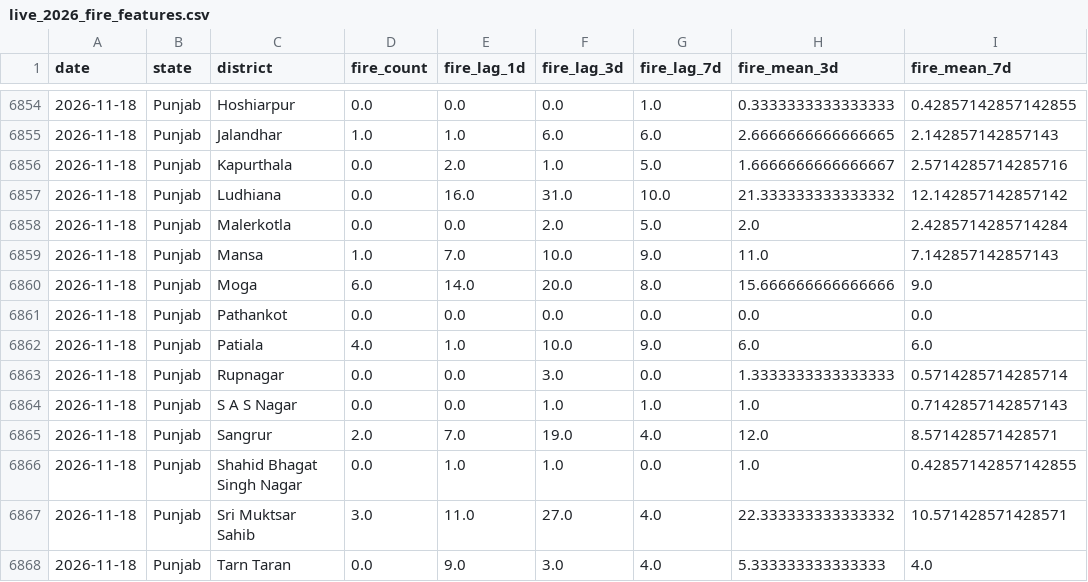
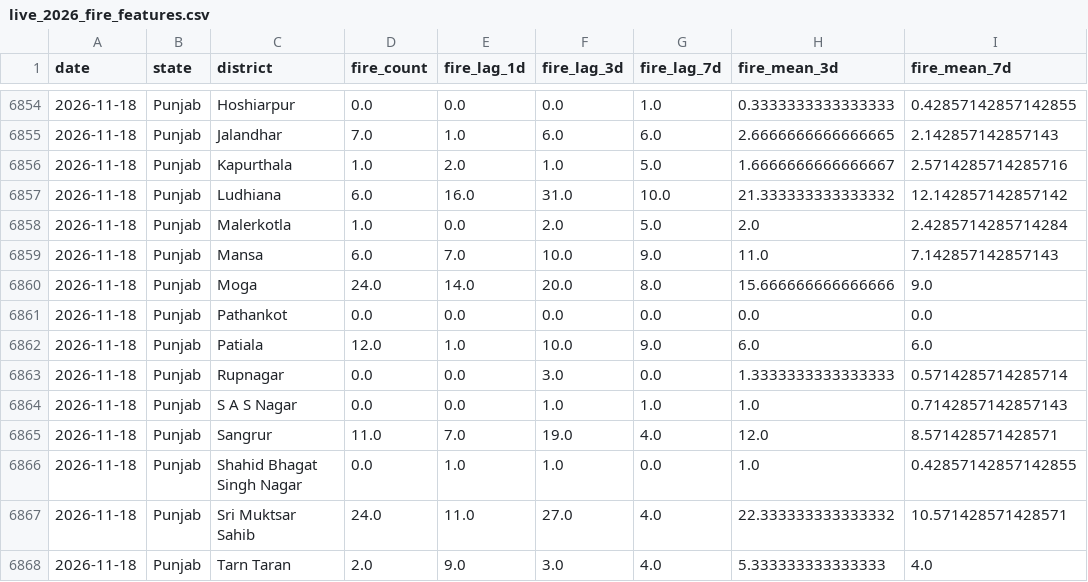
Before and after one commit to Vansh-codi/StubbleAI, a CSV file: data/live/live_2026_fire_features.csv, drawn as a sheet; only a part is shown, gaps mark what is left out; the diff covers the shown part only.

```diff
--- a/data/live/live_2026_fire_features.csv
+++ b/data/live/live_2026_fire_features.csv
@@ -6854,15 +6854,15 @@ date,state,district,fire_count,fire_lag_1d,fire_lag_3d,fire_lag_7d,fire_mean_3d,
 2026-11-18,Punjab,Hoshiarpur,0.0,0.0,0.0,1.0,0.3333333333333333,0.42857142857142855
-2026-11-18,Punjab,Jalandhar,1.0,1.0,6.0,6.0,2.6666666666666665,2.142857142857143
-2026-11-18,Punjab,Kapurthala,0.0,2.0,1.0,5.0,1.6666666666666667,2.5714285714285716
-2026-11-18,Punjab,Ludhiana,0.0,16.0,31.0,10.0,21.333333333333332,12.142857142857142
-2026-11-18,Punjab,Malerkotla,0.0,0.0,2.0,5.0,2.0,2.4285714285714284
-2026-11-18,Punjab,Mansa,1.0,7.0,10.0,9.0,11.0,7.142857142857143
-2026-11-18,Punjab,Moga,6.0,14.0,20.0,8.0,15.666666666666666,9.0
+2026-11-18,Punjab,Jalandhar,7.0,1.0,6.0,6.0,2.6666666666666665,2.142857142857143
+2026-11-18,Punjab,Kapurthala,1.0,2.0,1.0,5.0,1.6666666666666667,2.5714285714285716
+2026-11-18,Punjab,Ludhiana,6.0,16.0,31.0,10.0,21.333333333333332,12.142857142857142
+2026-11-18,Punjab,Malerkotla,1.0,0.0,2.0,5.0,2.0,2.4285714285714284
+2026-11-18,Punjab,Mansa,6.0,7.0,10.0,9.0,11.0,7.142857142857143
+2026-11-18,Punjab,Moga,24.0,14.0,20.0,8.0,15.666666666666666,9.0
 2026-11-18,Punjab,Pathankot,0.0,0.0,0.0,0.0,0.0,0.0
-2026-11-18,Punjab,Patiala,4.0,1.0,10.0,9.0,6.0,6.0
+2026-11-18,Punjab,Patiala,12.0,1.0,10.0,9.0,6.0,6.0
 2026-11-18,Punjab,Rupnagar,0.0,0.0,3.0,0.0,1.3333333333333333,0.5714285714285714
 2026-11-18,Punjab,S A S Nagar,0.0,0.0,1.0,1.0,1.0,0.7142857142857143
-2026-11-18,Punjab,Sangrur,2.0,7.0,19.0,4.0,12.0,8.571428571428571
+2026-11-18,Punjab,Sangrur,11.0,7.0,19.0,4.0,12.0,8.571428571428571
 2026-11-18,Punjab,Shahid Bhagat Singh Nagar,0.0,1.0,1.0,0.0,1.0,0.42857142857142855
-2026-11-18,Punjab,Sri Muktsar Sahib,3.0,11.0,27.0,4.0,22.333333333333332,10.571428571428571
-2026-11-18,Punjab,Tarn Taran,0.0,9.0,3.0,4.0,5.333333333333333,4.0
+2026-11-18,Punjab,Sri Muktsar Sahib,24.0,11.0,27.0,4.0,22.333333333333332,10.571428571428571
+2026-11-18,Punjab,Tarn Taran,2.0,9.0,3.0,4.0,5.333333333333333,4.0
```
Also changed, not shown: 18 edited cells elsewhere in this file, data/live/live_district_fire_2026.csv, data/live/live_weather_2026.csv, 4 other files.
